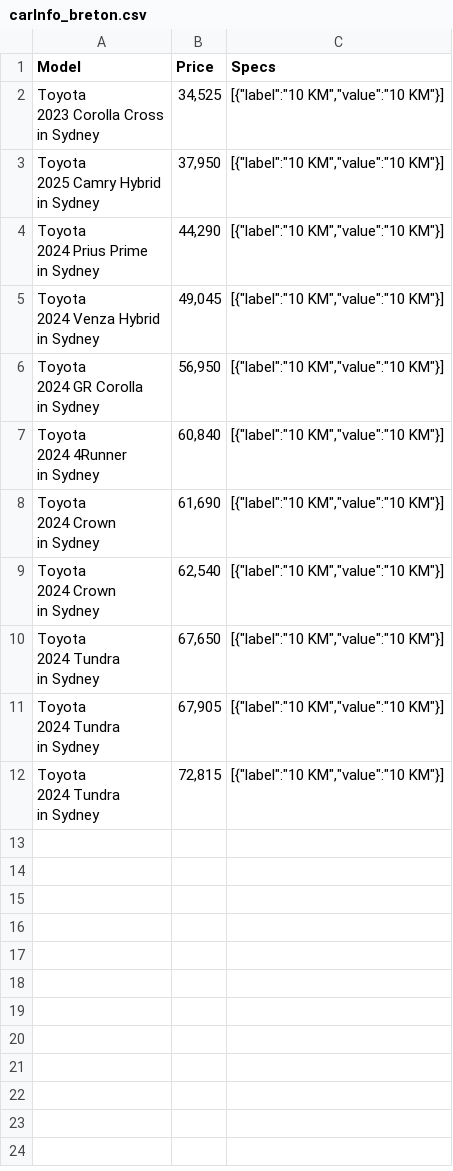
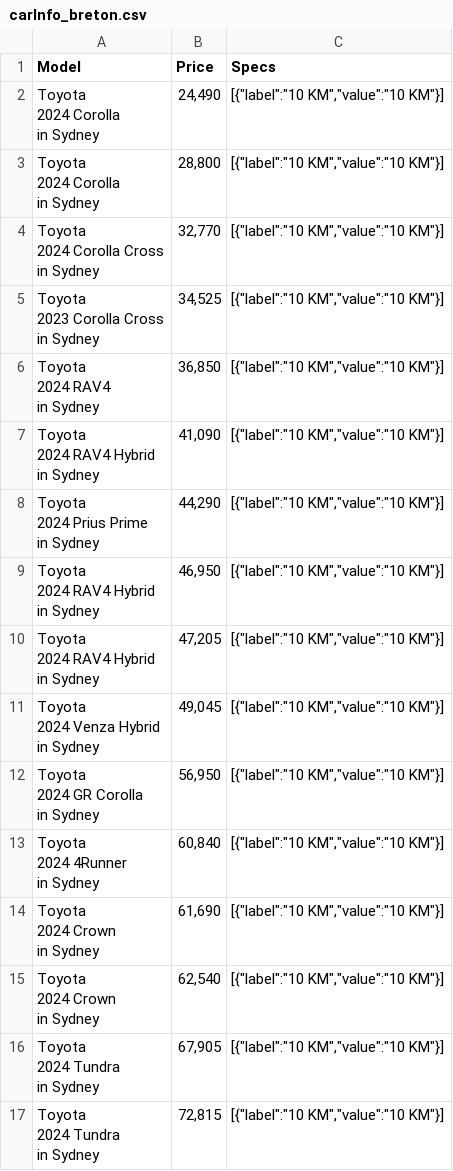
Before and after one commit to gitony0101/X4DS, a CSV file: Projects/scrapping_js/carInfo_breton.csv, drawn as a sheet.

```diff
--- a/Projects/scrapping_js/carInfo_breton.csv
+++ b/Projects/scrapping_js/carInfo_breton.csv
@@ -1,2 +1,14 @@
 Model,Price,Specs
+"Toyota
+												2024 Corolla
+												
+												in Sydney","24,490","[{""label"":""10 KM"",""value"":""10 KM""}]"
+"Toyota
+												2024 Corolla
+												
+												in Sydney","28,800","[{""label"":""10 KM"",""value"":""10 KM""}]"
+"Toyota
+												2024 Corolla Cross
+												
+												in Sydney","32,770","[{""label"":""10 KM"",""value"":""10 KM""}]"
 "Toyota
@@ -5,6 +17,10 @@ Model,Price,Specs
 												in Sydney","34,525","[{""label"":""10 KM"",""value"":""10 KM""}]"
-"Toyota
-												2025 Camry Hybrid
-												
-												in Sydney","37,950","[{""label"":""10 KM"",""value"":""10 KM""}]"
+"Toyota
+												2024 RAV4
+												
+												in Sydney","36,850","[{""label"":""10 KM"",""value"":""10 KM""}]"
+"Toyota
+												2024 RAV4 Hybrid
+												
+												in Sydney","41,090","[{""label"":""10 KM"",""value"":""10 KM""}]"
 "Toyota
@@ -13,2 +29,10 @@ Model,Price,Specs
 												in Sydney","44,290","[{""label"":""10 KM"",""value"":""10 KM""}]"
+"Toyota
+												2024 RAV4 Hybrid
+												
+												in Sydney","46,950","[{""label"":""10 KM"",""value"":""10 KM""}]"
+"Toyota
+												2024 RAV4 Hybrid
+												
+												in Sydney","47,205","[{""label"":""10 KM"",""value"":""10 KM""}]"
 "Toyota
@@ -33,6 +57,2 @@ Model,Price,Specs
 												in Sydney","62,540","[{""label"":""10 KM"",""value"":""10 KM""}]"
-"Toyota
-												2024 Tundra
-												
-												in Sydney","67,650","[{""label"":""10 KM"",""value"":""10 KM""}]"
 "Toyota
```
Also changed, not shown: Projects/scrapping_js/carInfo_amherst.csv, Projects/scrapping_js/carInfo_anchor.csv, 10 other files.
